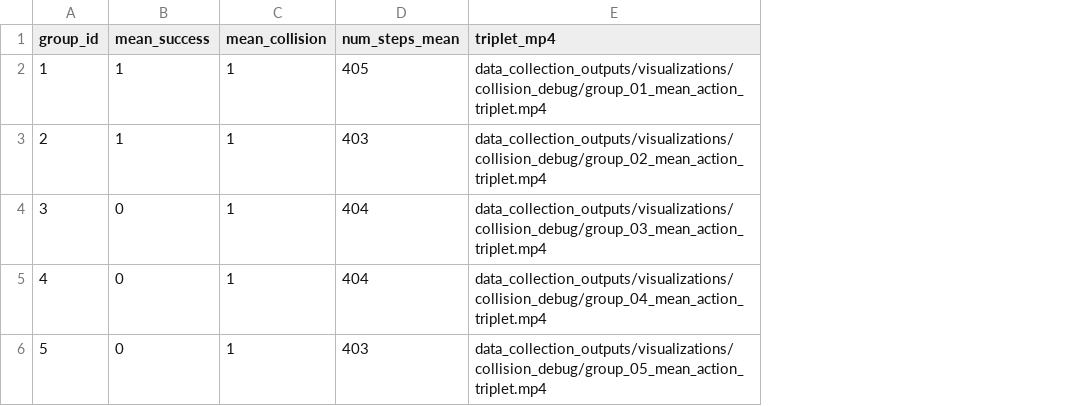
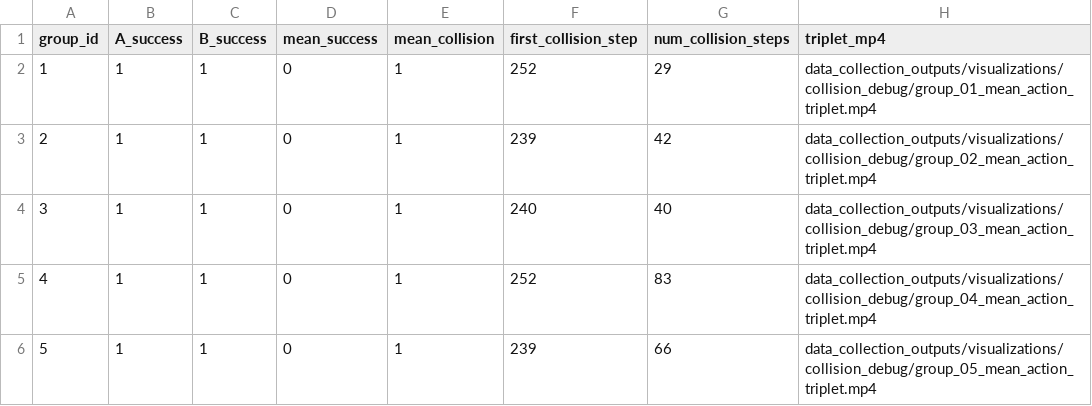
Before and after one commit to LineaArpolite/paper, a CSV file: data_collection_outputs/visualizations/collision_debug/mean_action_summary.csv, drawn as a sheet; removed rows and columns are numbered as before the commit, all else as after; the diff names each change by its address in the sheet, - before the commit and + after, or states it on an @@ line.

Commit message:
backup: settle3-hold1 version with 5 regenerated groups

```diff
--- a/data_collection_outputs/visualizations/collision_debug/mean_action_summary.csv
+++ b/data_collection_outputs/visualizations/collision_debug/mean_action_summary.csv
+column B (A_success), rows 2-6: all 1
+column C (B_success), rows 2-6: all 1
-column D (num_steps_mean), rows 2-6: 405 | 403 | 404 | 404 | 403
+column F (first_collision_step), rows 2-6: 252 | 239 | 240 | 252 | 239
+column G (num_collision_steps), rows 2-6: 29 | 42 | 40 | 83 | 66
-D2:D3 (mean_success): 1
+D2:D3 (mean_success): 0
```
Also changed, not shown: data_collection_outputs/analysis/summary_table.csv, 50 other files.
